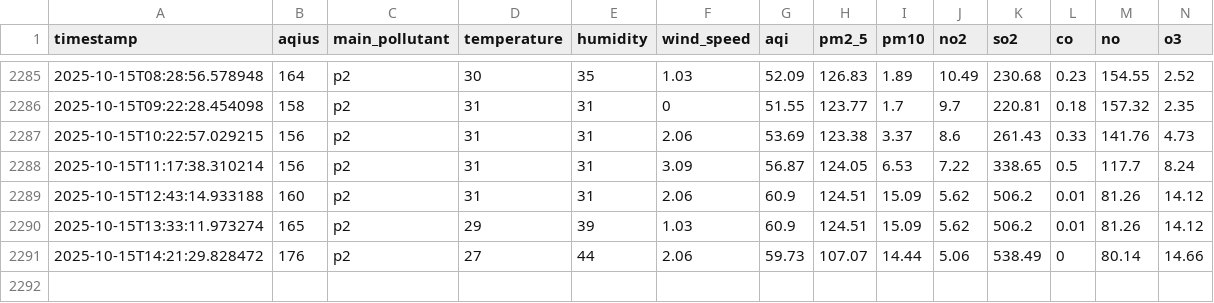
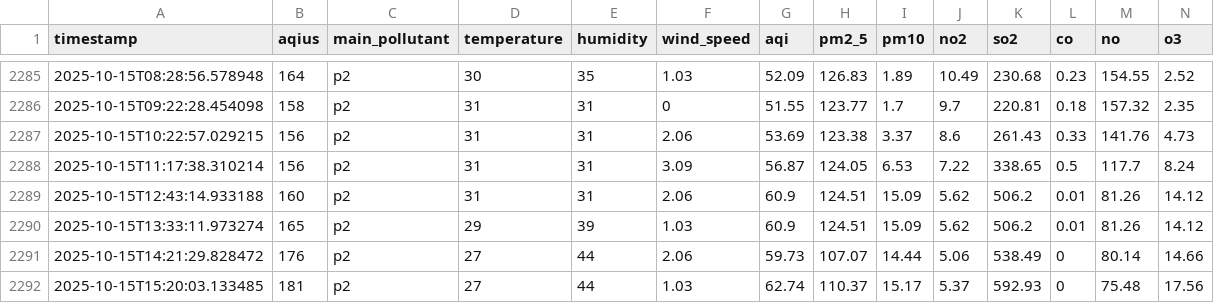
Before and after one commit to ManoFayyaz/Lahore_Aqi_Repo, a CSV file: lahore_aqi_data.csv, drawn as a sheet; only a part is shown, gaps mark what is left out; rows hold the shown columns only; the diff names each change by its address in the sheet, - before the commit and + after, or states it on an @@ line.

```diff
--- a/lahore_aqi_data.csv
+++ b/lahore_aqi_data.csv
+row 2292: 2025-10-15T15:20:03.133485 | 181 | p2 | 27 | 44 | 1.03 | 62.74 | 110.37 | 15.17 | 5.37 | 592.93 | 0 | 75.48 | 17.56
```
Also changed, not shown: lahore_aqi_features.csv.
